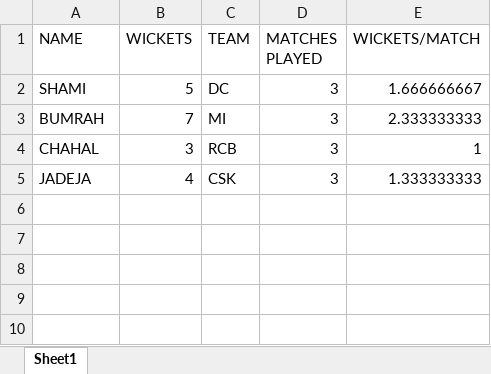
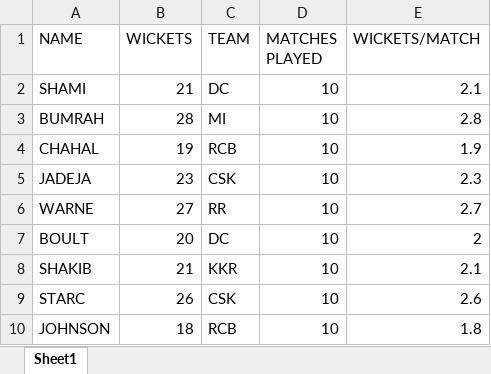
Before and after one commit to jujhaar2409/cricket-scores, an Excel workbook: main/wickets.xlsx, sheet Sheet1, drawn as a sheet; values as stored, in another font and other column widths than the file's, no borders; the diff names each change by its address in the sheet, - before the commit and + after, or states it on an @@ line.

```diff
--- a/main/wickets.xlsx (sheet Sheet1)
+++ b/main/wickets.xlsx (sheet Sheet1)
-B2 (WICKETS): 5
+B2 (WICKETS): 21
-D2:D5 (MATCHES PLAYED): 3
+D2:D5 (MATCHES PLAYED): 10
-E2 (WICKETS/MATCH): 1.666666667
+E2 (WICKETS/MATCH): 2.1
-B3 (WICKETS): 7
+B3 (WICKETS): 28
-E3 (WICKETS/MATCH): 2.333333333
+E3 (WICKETS/MATCH): 2.8
-B4 (WICKETS): 3
+B4 (WICKETS): 19
-E4 (WICKETS/MATCH): 1
+E4 (WICKETS/MATCH): 1.9
-B5 (WICKETS): 4
+B5 (WICKETS): 23
-E5 (WICKETS/MATCH): 1.333333333
+E5 (WICKETS/MATCH): 2.3
+row 6: WARNE | 27 | RR | 10 | 2.7
+row 7: BOULT | 20 | DC | 10 | 2
+row 8: SHAKIB | 21 | KKR | 10 | 2.1
+row 9: STARC | 26 | CSK | 10 | 2.6
+row 10: JOHNSON | 18 | RCB | 10 | 1.8
```
Also changed, not shown: main/runs.xlsx, main/teams.xlsx, 1 other file.
